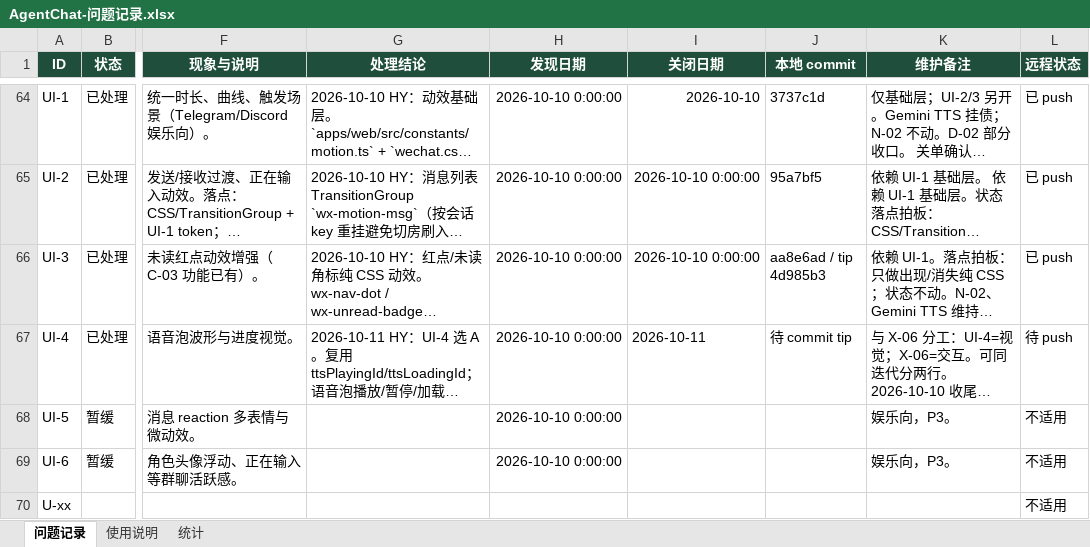
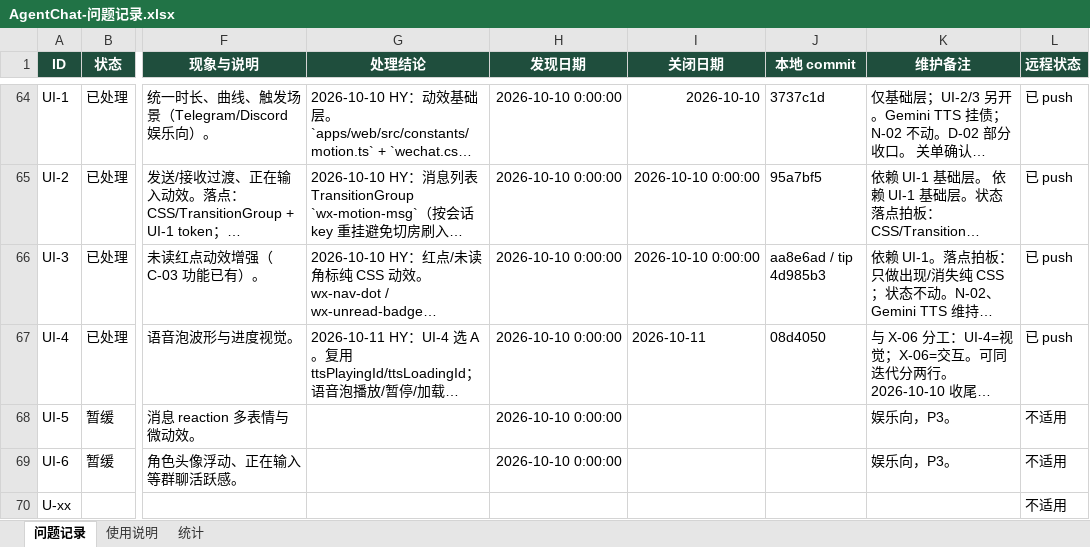
Before and after one commit to 2020638630/agent-chat, an Excel workbook: docs/product/AgentChat-问题记录.xlsx, sheet 问题记录, drawn as a sheet; only a part is shown, gaps mark what is left out; long unchanged cells end in …; values as stored, in another font and other column widths than the file's, no borders; conditional formats not drawn; the diff names each change by its address in the sheet, - before the commit and + after, or states it on an @@ line.

Commit message:
docs: UI-4 tip 08d4050 + issue table close

```diff
--- a/docs/product/AgentChat-问题记录.xlsx (sheet 问题记录)
+++ b/docs/product/AgentChat-问题记录.xlsx (sheet 问题记录)
-J67 (本地 commit): 待 commit tip
+J67 (本地 commit): 08d4050
-L67 (远程状态): 待 push
+L67 (远程状态): 已 push
```
Also changed, not shown: 1 other file.
